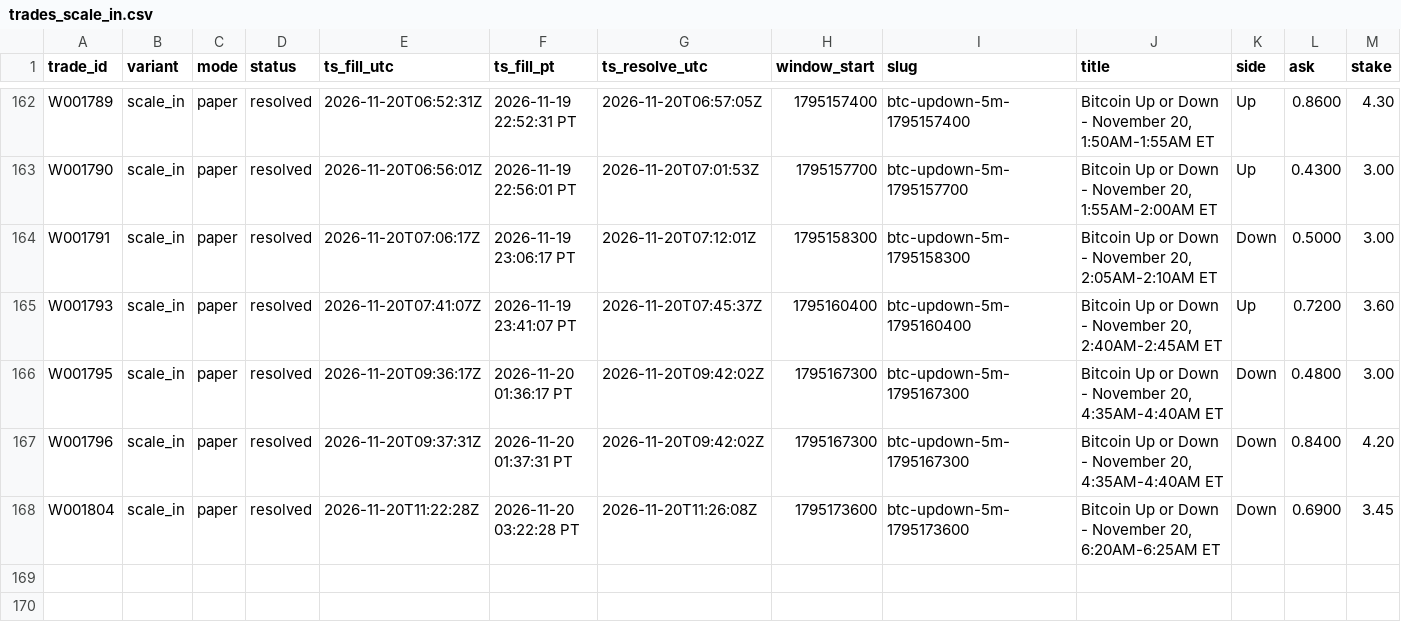
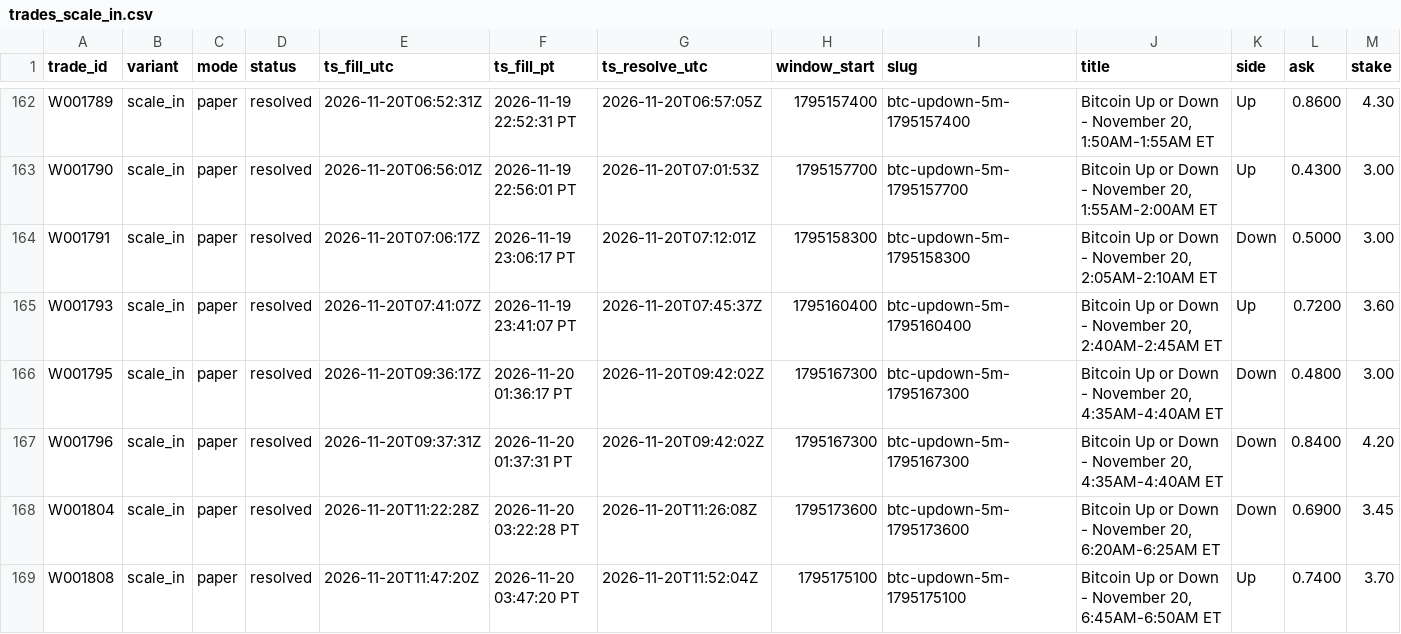
Before and after one commit to michaeldeuchar-dotcom/btc5m-paper-bot, a CSV file: data/week1/trades_scale_in.csv, drawn as a sheet; only a part is shown, gaps mark what is left out; rows hold the shown columns only; the diff names each change by its address in the sheet, - before the commit and + after, or states it on an @@ line.

```diff
--- a/data/week1/trades_scale_in.csv
+++ b/data/week1/trades_scale_in.csv
+row 169: W001808 | scale_in | paper | resolved | 2026-11-20T11:47:20Z | 2026-11-20 03:47:20 PT | 2026-11-20T11:52:04Z | 1795175100 | btc-updown-5m-1795175100 | Bitcoin Up or Down - November 20, 6:45AM-6:50AM ET | Up | 0.7400 | 3.70
```
Also changed, not shown: data/week1/decisions_tail.csv, data/week1/trades_ride_favorite.csv, 5 other files.
